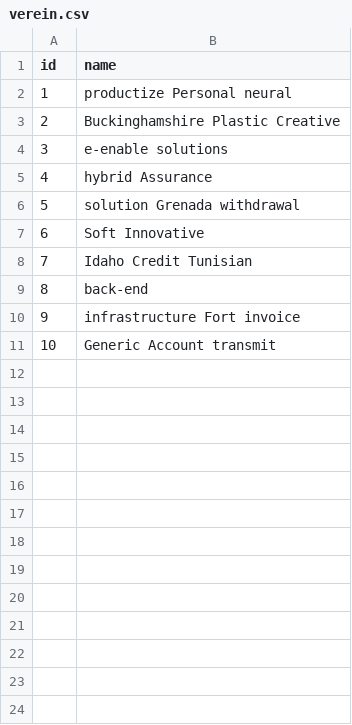
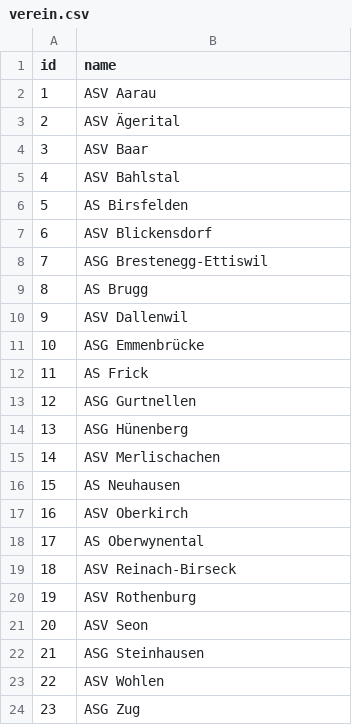
Before and after one commit to felberto/easybow, a CSV file: src/main/resources/config/liquibase/fake-data/verein.csv, drawn as a sheet.

Commit message:
added fake data

```diff
--- a/src/main/resources/config/liquibase/fake-data/verein.csv
+++ b/src/main/resources/config/liquibase/fake-data/verein.csv
@@ -1,11 +1,24 @@
 id;name
-1;productize Personal neural
-2;Buckinghamshire Plastic Creative
-3;e-enable solutions
-4;hybrid Assurance
-5;solution Grenada withdrawal
-6;Soft Innovative
-7;Idaho Credit Tunisian
-8;back-end
-9;infrastructure Fort invoice
-10;Generic Account transmit
+1;ASV Aarau
+2;ASV Ägerital
+3;ASV Baar
+4;ASV Bahlstal
+5;AS Birsfelden
+6;ASV Blickensdorf
+7;ASG Brestenegg-Ettiswil
+8;AS Brugg
+9;ASV Dallenwil
+10;ASG Emmenbrücke
+11;AS Frick
+12;ASG Gurtnellen
+13;ASG Hünenberg
+14;ASV Merlischachen
+15;AS Neuhausen
+16;ASV Oberkirch
+17;AS Oberwynental
+18;ASV Reinach-Birseck
+19;ASV Rothenburg
+20;ASV Seon
+21;ASG Steinhausen
+22;ASV Wohlen
+23;ASG Zug
```
Also changed, not shown: 6 other files.
